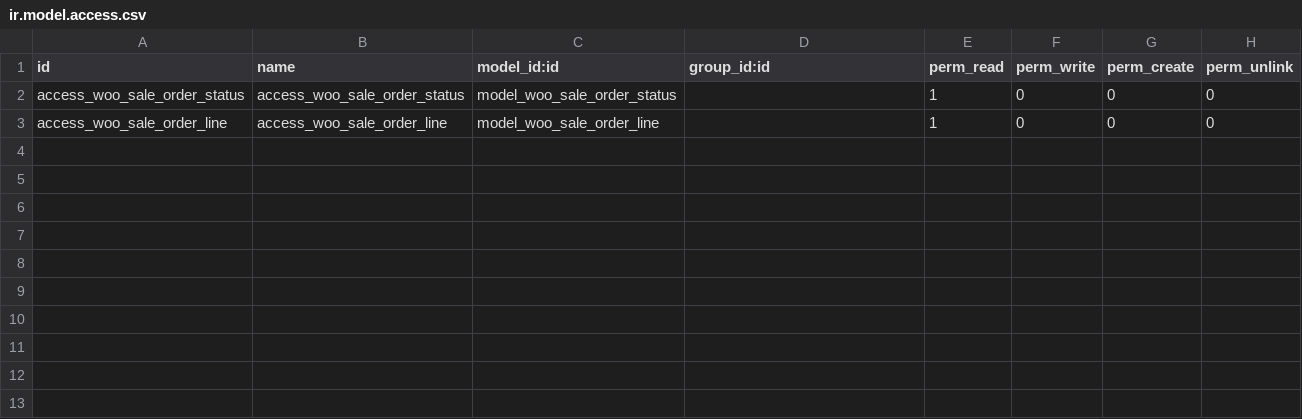
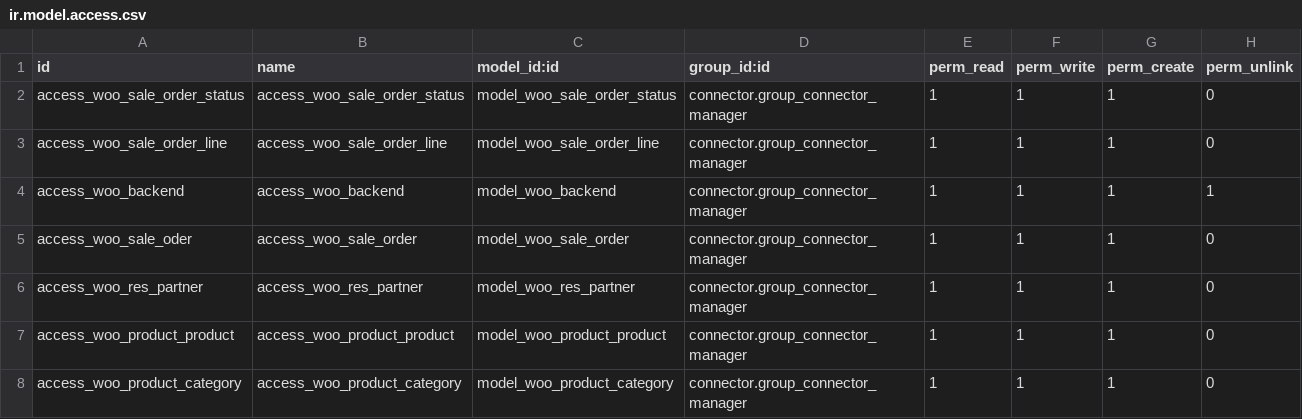
Before and after one commit to antonyrajserpentcs/connector-woocommerce, a CSV file: connector_woocommerce/security/ir.model.access.csv, drawn as a sheet.

Commit message:
[MIG] connector_woocommerce: Migrated to 10.

```diff
--- a/connector_woocommerce/security/ir.model.access.csv
+++ b/connector_woocommerce/security/ir.model.access.csv
@@ -1,3 +1,8 @@
 id,name,model_id:id,group_id:id,perm_read,perm_write,perm_create,perm_unlink
-access_woo_sale_order_status,access_woo_sale_order_status,model_woo_sale_order_status,,1,0,0,0
-access_woo_sale_order_line,access_woo_sale_order_line,model_woo_sale_order_line,,1,0,0,0
+access_woo_sale_order_status,access_woo_sale_order_status,model_woo_sale_order_status,connector.group_connector_manager,1,1,1,0
+access_woo_sale_order_line,access_woo_sale_order_line,model_woo_sale_order_line,connector.group_connector_manager,1,1,1,0
+access_woo_backend,access_woo_backend,model_woo_backend,connector.group_connector_manager,1,1,1,1
+access_woo_sale_oder,access_woo_sale_order,model_woo_sale_order,connector.group_connector_manager,1,1,1,0
+access_woo_res_partner,access_woo_res_partner,model_woo_res_partner,connector.group_connector_manager,1,1,1,0
+access_woo_product_product,access_woo_product_product,model_woo_product_product,connector.group_connector_manager,1,1,1,0
+access_woo_product_category,access_woo_product_category,model_woo_product_category,connector.group_connector_manager,1,1,1,0
```
Also changed, not shown: 42 other files.
